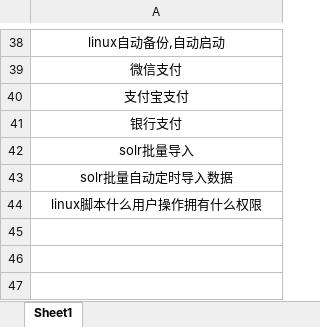
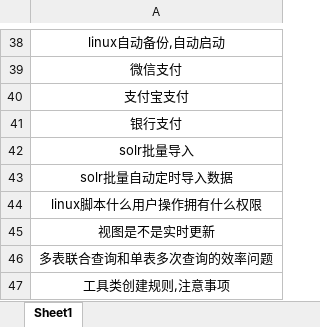
Before and after one commit to MeinAJ/files4java, an Excel workbook: 阿里云服务器搭建/自己的服务器.xlsx, sheet Sheet1, drawn as a sheet; only a part is shown, gaps mark what is left out; values as stored, in another font and other column widths than the file's, no borders; the diff names each change by its address in the sheet, - before the commit and + after, or states it on an @@ line.

Commit message:
任务更新

```diff
--- a/阿里云服务器搭建/自己的服务器.xlsx (sheet Sheet1)
+++ b/阿里云服务器搭建/自己的服务器.xlsx (sheet Sheet1)
+row 45: 视图是不是实时更新
+row 46: 多表联合查询和单表多次查询的效率问题
+row 47: 工具类创建规则,注意事项
```
